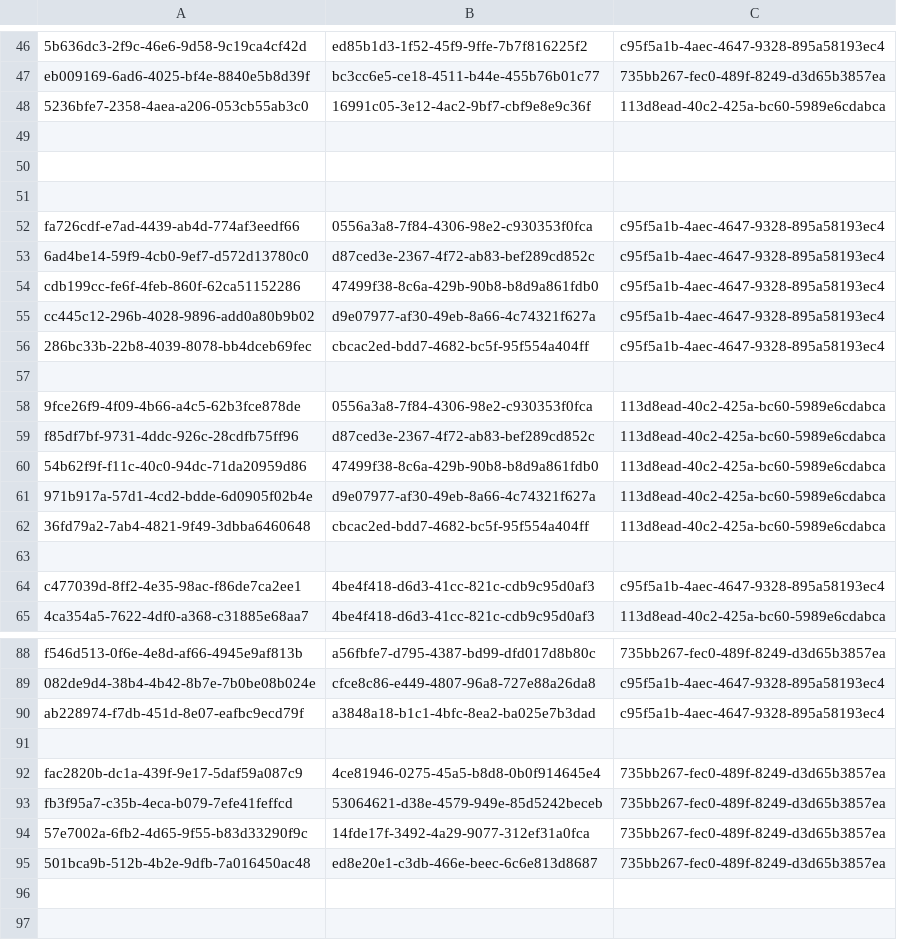
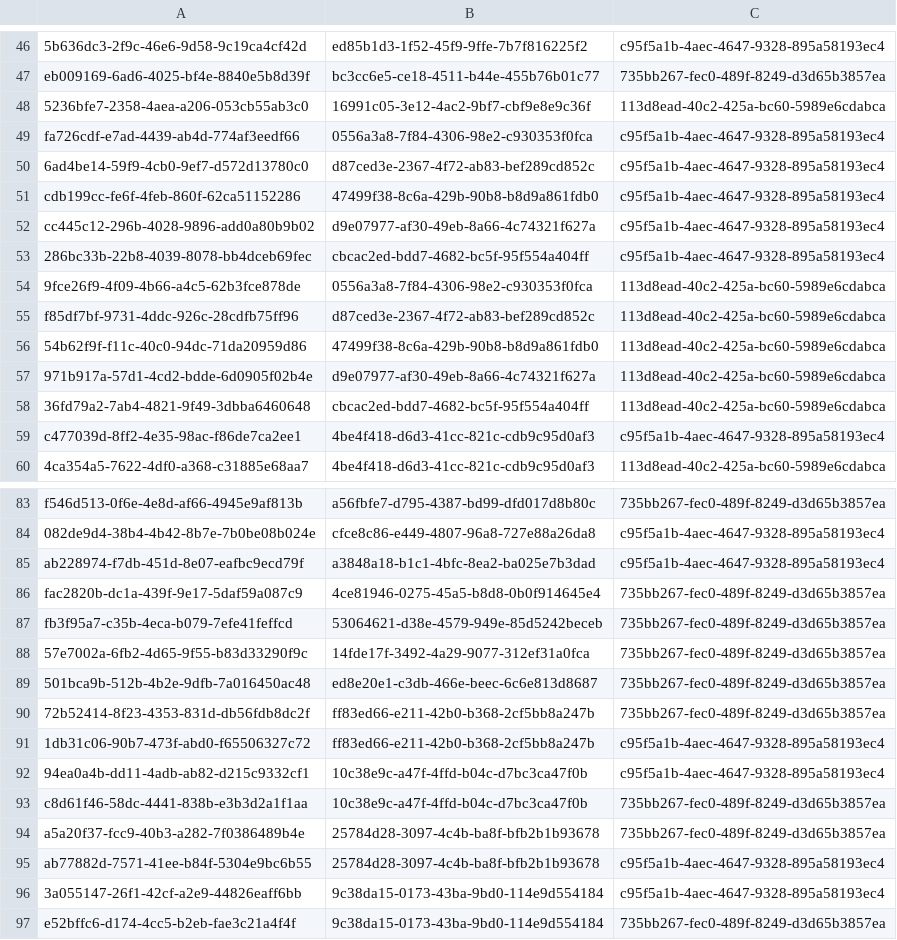
Before and after one commit to balachandhru-hub/main-backend-sila, a CSV file: src/Platform/Identity/Identity.Infrastructure/Migrations/RoleFeatureMapping.csv, drawn as a sheet; only a part is shown, gaps mark what is left out; removed rows and columns are numbered as before the commit, all else as after; the diff names each change by its address in the sheet, - before the commit and + after, or states it on an @@ line.

```diff
--- a/src/Platform/Identity/Identity.Infrastructure/Migrations/RoleFeatureMapping.csv
+++ b/src/Platform/Identity/Identity.Infrastructure/Migrations/RoleFeatureMapping.csv
-row 49: (empty)
-row 50: (empty)
-row 51: (empty)
-row 57: (empty)
-row 63: (empty)
-row 91: (empty)
+row 90: 72b52414-8f23-4353-831d-db56fdb8dc2f | ff83ed66-e211-42b0-b368-2cf5bb8a247b | 735bb267-fec0-489f-8249-d3d65b3857ea
+row 91: 1db31c06-90b7-473f-abd0-f65506327c72 | ff83ed66-e211-42b0-b368-2cf5bb8a247b | c95f5a1b-4aec-4647-9328-895a58193ec4
+row 92: 94ea0a4b-dd11-4adb-ab82-d215c9332cf1 | 10c38e9c-a47f-4ffd-b04c-d7bc3ca47f0b | c95f5a1b-4aec-4647-9328-895a58193ec4
+row 93: c8d61f46-58dc-4441-838b-e3b3d2a1f1aa | 10c38e9c-a47f-4ffd-b04c-d7bc3ca47f0b | 735bb267-fec0-489f-8249-d3d65b3857ea
+row 94: a5a20f37-fcc9-40b3-a282-7f0386489b4e | 25784d28-3097-4c4b-ba8f-bfb2b1b93678 | 735bb267-fec0-489f-8249-d3d65b3857ea
+row 95: ab77882d-7571-41ee-b84f-5304e9bc6b55 | 25784d28-3097-4c4b-ba8f-bfb2b1b93678 | c95f5a1b-4aec-4647-9328-895a58193ec4
+row 96: 3a055147-26f1-42cf-a2e9-44826eaff6bb | 9c38da15-0173-43ba-9bd0-114e9d554184 | c95f5a1b-4aec-4647-9328-895a58193ec4
+row 97: e52bffc6-d174-4cc5-b2eb-fae3c21a4f4f | 9c38da15-0173-43ba-9bd0-114e9d554184 | 735bb267-fec0-489f-8249-d3d65b3857ea
```
Also changed, not shown: src/Platform/Identity/Identity.Infrastructure/Migrations/Feature.csv, 26 other files.
